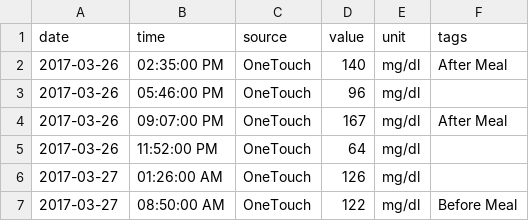
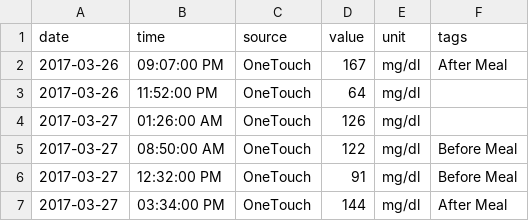
Before and after one commit to ex-nerd/ex-nerd.github.io, a CSV file: stats/meter_log.csv, drawn as a sheet; only a part is shown; the shorter side is filled out with more unchanged rows.

```diff
--- a/stats/meter_log.csv
+++ b/stats/meter_log.csv
@@ -1,4 +1,2 @@
 date,time,source,value,unit,tags
-2017-03-26,02:35:00 PM,OneTouch,140,mg/dl,After Meal
-2017-03-26,05:46:00 PM,OneTouch,96,mg/dl,
 2017-03-26,09:07:00 PM,OneTouch,167,mg/dl,After Meal
```
Also changed, not shown: 4 other files.
